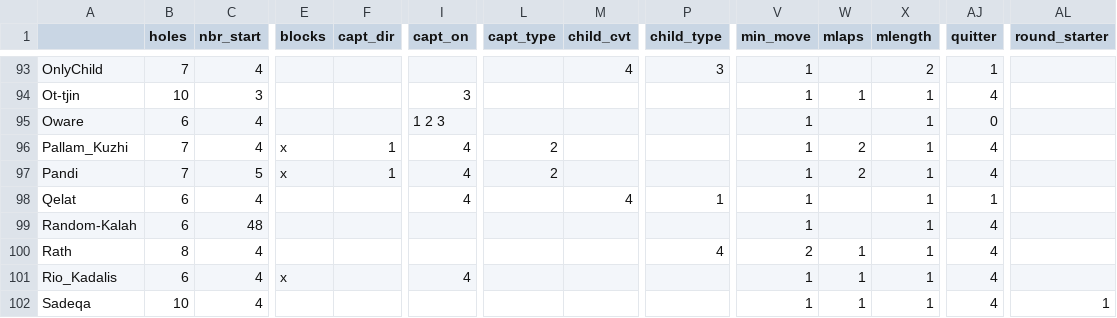
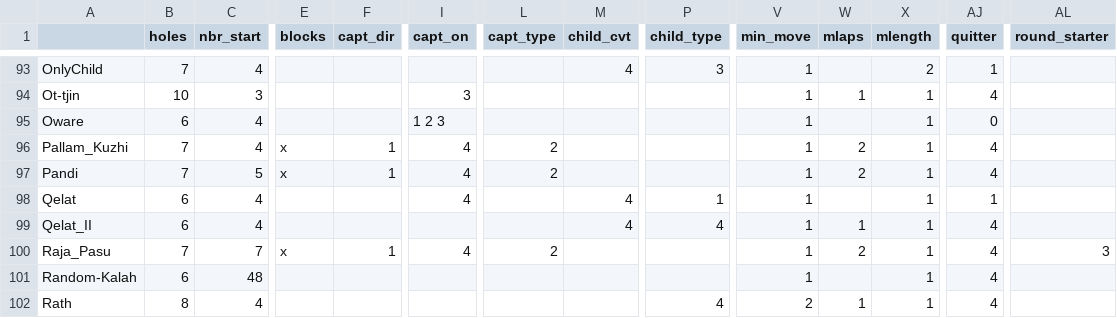
Before and after one commit to StoneShark/MancalaGames, a CSV file: docs/props_used.csv, drawn as a sheet; only a part is shown, gaps mark what is left out; the shorter side is filled out with more unchanged rows; rows hold the shown columns only; the diff names each change by its address in the sheet, - before the commit and + after, or states it on an @@ line.

Commit message:
Bug fixes for capt_dir both. Added Qelat II and Raja Pasu.

```diff
--- a/docs/props_used.csv
+++ b/docs/props_used.csv
+row 99: Qelat_II | 6 | 4 |  |  |  |  | 4 | 4 | 1 | 1 | 1 | 4
+row 100: Raja_Pasu | 7 | 7 | x | 1 | 4 | 2 |  |  | 1 | 2 | 1 | 4 | 3
```
Also changed, not shown: 9 other files.
